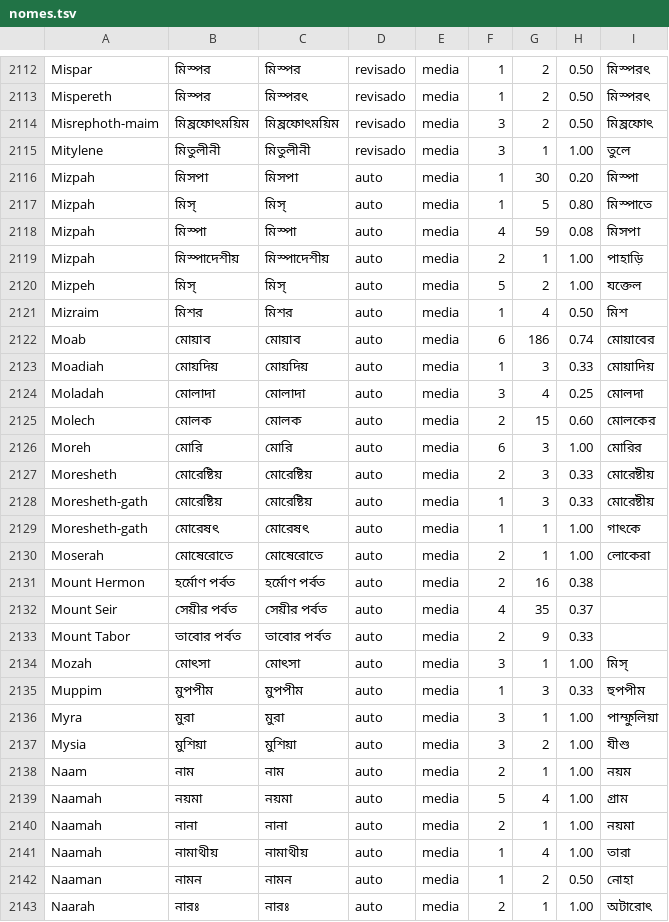
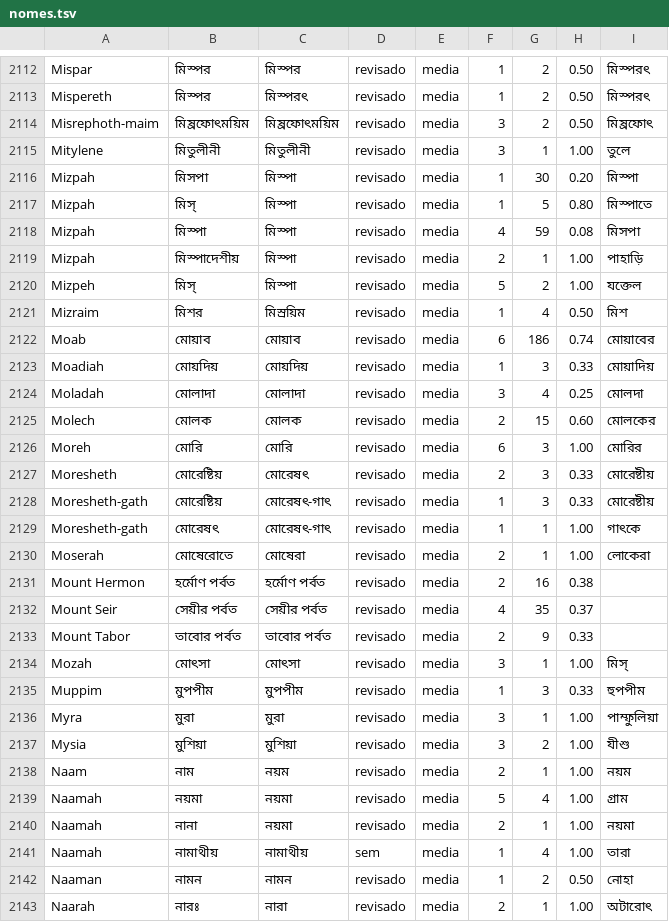
Before and after one commit to alvarosw/sensus, a TSV file: pipeline/ingest/corrections/bn/nomes.tsv, drawn as a sheet; only a part is shown, gaps mark what is left out; the diff covers the shown part only.

Commit message:
Nomes em bn: revisão (lote 7: 150 linhas)

```diff
--- a/pipeline/ingest/corrections/bn/nomes.tsv
+++ b/pipeline/ingest/corrections/bn/nomes.tsv
@@ -2115,29 +2115,29 @@ Misrephoth-maim	মিষ্রফোৎময়িম	মিষ্রফোৎ
 Mitylene	মিতুলীনী	মিতুলীনী	revisado	media	3	1	1.00	তুলে
-Mizpah	মিসপা	মিসপা	auto	media	1	30	0.20	মিস্পা
-Mizpah	মিস্	মিস্	auto	media	1	5	0.80	মিস্পাতে
-Mizpah	মিস্পা	মিস্পা	auto	media	4	59	0.08	মিসপা
-Mizpah	মিস্পাদেশীয়	মিস্পাদেশীয়	auto	media	2	1	1.00	পাহাড়ি
-Mizpeh	মিস্	মিস্	auto	media	5	2	1.00	যক্তেল
-Mizraim	মিশর	মিশর	auto	media	1	4	0.50	মিশ
-Moab	মোয়াব	মোয়াব	auto	media	6	186	0.74	মোয়াবের
-Moadiah	মোয়দিয়	মোয়দিয়	auto	media	1	3	0.33	মোয়াদিয়
-Moladah	মোলাদা	মোলাদা	auto	media	3	4	0.25	মোলদা
-Molech	মোলক	মোলক	auto	media	2	15	0.60	মোলকের
-Moreh	মোরি	মোরি	auto	media	6	3	1.00	মোরির
-Moresheth	মোরেষ্টিয়	মোরেষ্টিয়	auto	media	2	3	0.33	মোরেষ্টীয়
-Moresheth-gath	মোরেষ্টিয়	মোরেষ্টিয়	auto	media	1	3	0.33	মোরেষ্টীয়
-Moresheth-gath	মোরেষৎ	মোরেষৎ	auto	media	1	1	1.00	গাৎকে
-Moserah	মোষেরোতে	মোষেরোতে	auto	media	2	1	1.00	লোকেরা
-Mount Hermon	হর্মোণ পর্বত	হর্মোণ পর্বত	auto	media	2	16	0.38	
-Mount Seir	সেয়ীর পর্বত	সেয়ীর পর্বত	auto	media	4	35	0.37	
-Mount Tabor	তাবোর পর্বত	তাবোর পর্বত	auto	media	2	9	0.33	
-Mozah	মোৎসা	মোৎসা	auto	media	3	1	1.00	মিস্
-Muppim	মুপপীম	মুপপীম	auto	media	1	3	0.33	হুপপীম
-Myra	মুরা	মুরা	auto	media	3	1	1.00	পাম্ফুলিয়া
-Mysia	মুশিয়া	মুশিয়া	auto	media	3	2	1.00	যীশু
-Naam	নাম	নাম	auto	media	2	1	1.00	নয়ম
-Naamah	নয়মা	নয়মা	auto	media	5	4	1.00	গ্রাম
-Naamah	নানা	নানা	auto	media	2	1	1.00	নয়মা
-Naamah	নামাথীয়	নামাথীয়	auto	media	1	4	1.00	তারা
-Naaman	নামন	নামন	auto	media	1	2	0.50	নোহা
-Naarah	নারঃ	নারঃ	auto	media	2	1	1.00	অটারোৎ
+Mizpah	মিসপা	মিস্পা	revisado	media	1	30	0.20	মিস্পা
+Mizpah	মিস্	মিস্পা	revisado	media	1	5	0.80	মিস্পাতে
+Mizpah	মিস্পা	মিস্পা	revisado	media	4	59	0.08	মিসপা
+Mizpah	মিস্পাদেশীয়	মিস্পা	revisado	media	2	1	1.00	পাহাড়ি
+Mizpeh	মিস্	মিস্পা	revisado	media	5	2	1.00	যক্তেল
+Mizraim	মিশর	মিস্রয়িম	revisado	media	1	4	0.50	মিশ
+Moab	মোয়াব	মোয়াব	revisado	media	6	186	0.74	মোয়াবের
+Moadiah	মোয়দিয়	মোয়দিয়	revisado	media	1	3	0.33	মোয়াদিয়
+Moladah	মোলাদা	মোলাদা	revisado	media	3	4	0.25	মোলদা
+Molech	মোলক	মোলক	revisado	media	2	15	0.60	মোলকের
+Moreh	মোরি	মোরি	revisado	media	6	3	1.00	মোরির
+Moresheth	মোরেষ্টিয়	মোরেষৎ	revisado	media	2	3	0.33	মোরেষ্টীয়
+Moresheth-gath	মোরেষ্টিয়	মোরেষৎ-গাৎ	revisado	media	1	3	0.33	মোরেষ্টীয়
+Moresheth-gath	মোরেষৎ	মোরেষৎ-গাৎ	revisado	media	1	1	1.00	গাৎকে
+Moserah	মোষেরোতে	মোষেরা	revisado	media	2	1	1.00	লোকেরা
+Mount Hermon	হর্মোণ পর্বত	হর্মোণ পর্বত	revisado	media	2	16	0.38	
+Mount Seir	সেয়ীর পর্বত	সেয়ীর পর্বত	revisado	media	4	35	0.37	
+Mount Tabor	তাবোর পর্বত	তাবোর পর্বত	revisado	media	2	9	0.33	
+Mozah	মোৎসা	মোৎসা	revisado	media	3	1	1.00	মিস্
+Muppim	মুপপীম	মুপপীম	revisado	media	1	3	0.33	হুপপীম
+Myra	মুরা	মুরা	revisado	media	3	1	1.00	পাম্ফুলিয়া
+Mysia	মুশিয়া	মুশিয়া	revisado	media	3	2	1.00	যীশু
+Naam	নাম	নয়ম	revisado	media	2	1	1.00	নয়ম
+Naamah	নয়মা	নয়মা	revisado	media	5	4	1.00	গ্রাম
+Naamah	নানা	নয়মা	revisado	media	2	1	1.00	নয়মা
+Naamah	নামাথীয়	নামাথীয়	sem	media	1	4	1.00	তারা
+Naaman	নামন	নামন	revisado	media	1	2	0.50	নোহা
+Naarah	নারঃ	নারা	revisado	media	2	1	1.00	অটারোৎ
```
Also changed, not shown: 150 edited cells elsewhere in this file, 1 other file.
